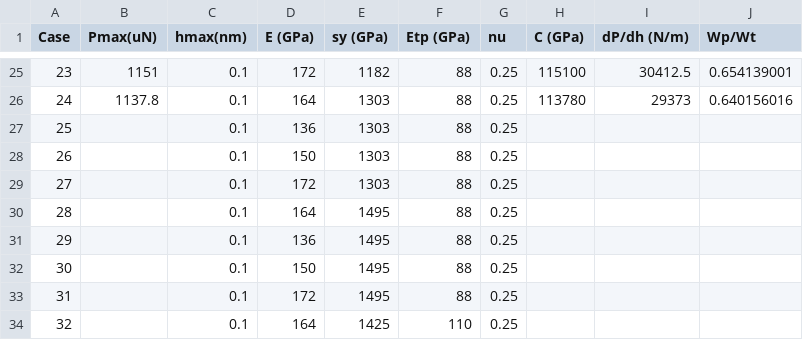
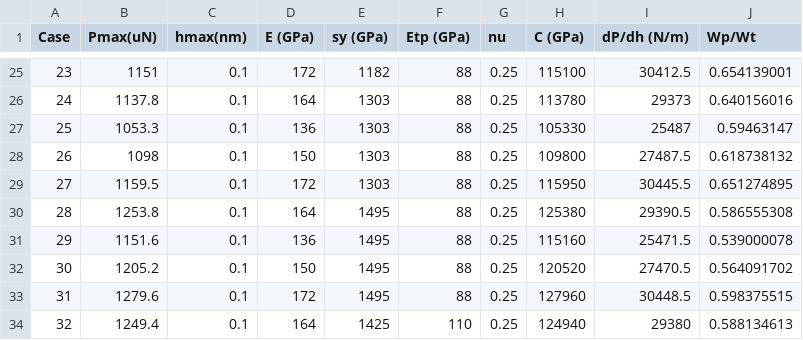
Before and after one commit to JoeSpencer1/NN_TiAlTa, a CSV file: data/TI33_conical_30.csv, drawn as a sheet; only a part is shown, gaps mark what is left out; the diff covers the shown part only.

```diff
--- a/data/TI33_conical_30.csv
+++ b/data/TI33_conical_30.csv
@@ -26,9 +26,9 @@
 24,1137.8,0.1,164,1303,88,0.25,113780,29373,0.640156016
-25,,0.1,136,1303,88,0.25,,,
-26,,0.1,150,1303,88,0.25,,,
-27,,0.1,172,1303,88,0.25,,,
-28,,0.1,164,1495,88,0.25,,,
-29,,0.1,136,1495,88,0.25,,,
-30,,0.1,150,1495,88,0.25,,,
-31,,0.1,172,1495,88,0.25,,,
-32,,0.1,164,1425,110,0.25,,,
+25,1053.3,0.1,136,1303,88,0.25,105330,25487,0.59463147
+26,1098,0.1,150,1303,88,0.25,109800,27487.5,0.618738132
+27,1159.5,0.1,172,1303,88,0.25,115950,30445.5,0.651274895
+28,1253.8,0.1,164,1495,88,0.25,125380,29390.5,0.586555308
+29,1151.6,0.1,136,1495,88,0.25,115160,25471.5,0.539000078
+30,1205.2,0.1,150,1495,88,0.25,120520,27470.5,0.564091702
+31,1279.6,0.1,172,1495,88,0.25,127960,30448.5,0.598375515
+32,1249.4,0.1,164,1425,110,0.25,124940,29380,0.588134613
```
Also changed, not shown: 4 edited cells elsewhere in this file, 1 other file.
